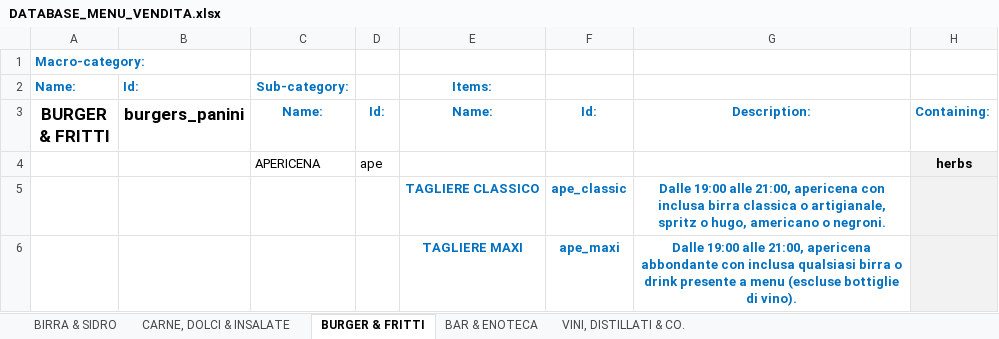
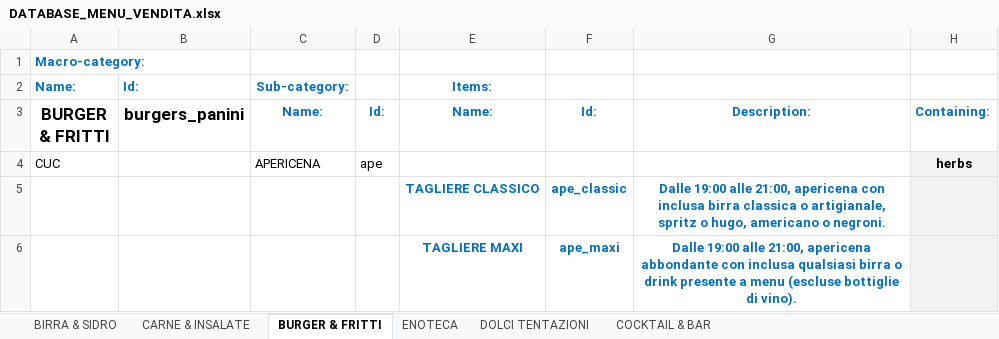
Before and after one commit to jb-pub/menu, an Excel workbook: excel/DATABASE_MENU_VENDITA.xlsx, sheet BURGER & FRITTI, drawn as a sheet; only a part is shown; values as stored, in another font and other column widths than the file's, no borders; the diff names each change by its address in the sheet, - before the commit and + after, or states it on an @@ line.

```diff
--- a/excel/DATABASE_MENU_VENDITA.xlsx (sheet BURGER & FRITTI)
+++ b/excel/DATABASE_MENU_VENDITA.xlsx (sheet BURGER & FRITTI)
-sheet tab: CARNE, DOLCI & INSALATE
+sheet tab: CARNE & INSALATE
-sheet tab: BAR & ENOTECA
+sheet tab: ENOTECA
-sheet tab: VINI, DISTILLATI & CO.
+sheet tab: DOLCI TENTAZIONI
+sheet tab: COCKTAIL & BAR
-A4 (BURGER & FRITTI): (empty)
+A4 (BURGER & FRITTI): CUC
```
Also changed, not shown: sheet ENOTECA, sheet DOLCI TENTAZIONI, sheet CARNE & INSALATE, 7 other files.
